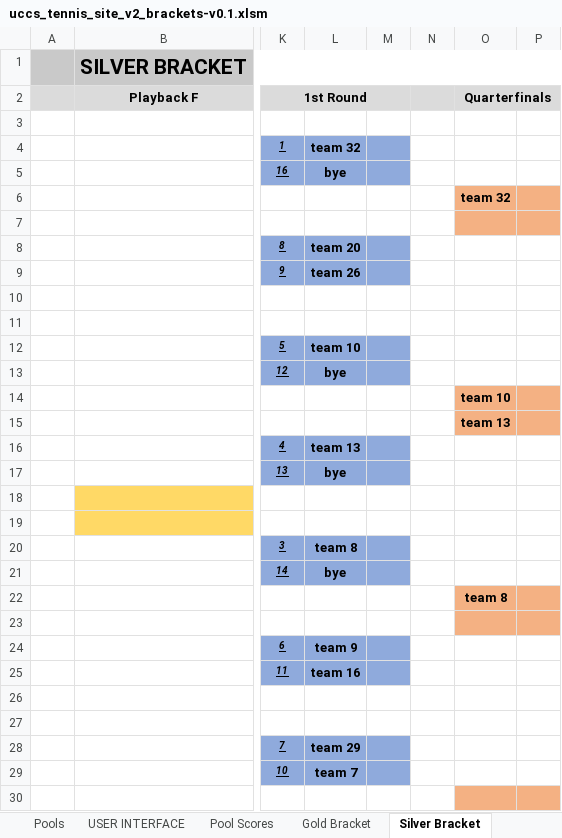
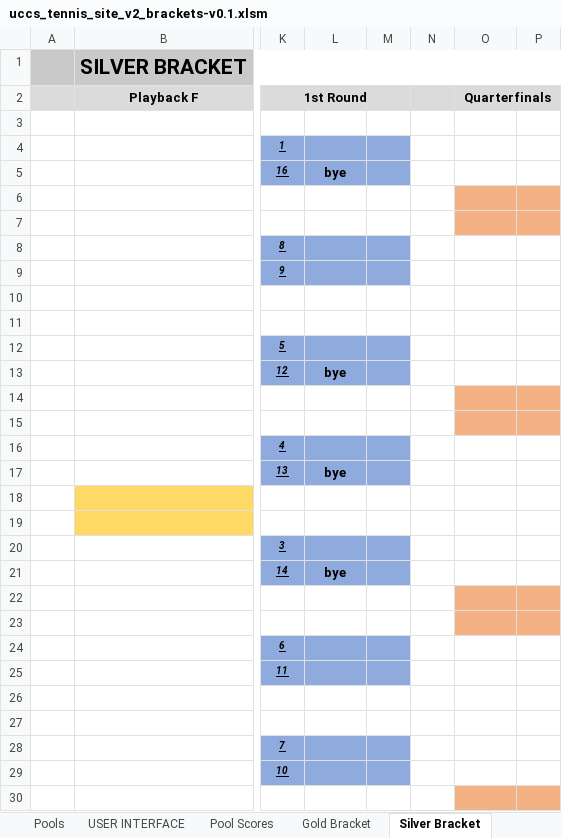
Before and after one commit to mhay10/uccs_tennis_site_v2, an Excel workbook: excel_sheet/uccs_tennis_site_v2_brackets-v0.1.xlsm, sheet Silver Bracket, drawn as a sheet; only a part is shown, gaps mark what is left out; values as stored, in another font and other column widths than the file's, no borders; conditional formats not drawn; the diff covers the shown part only; the diff names each change by its address in the sheet, - before the commit and + after, or states it on an @@ line.

```diff
--- a/excel_sheet/uccs_tennis_site_v2_brackets-v0.1.xlsm (sheet Silver Bracket)
+++ b/excel_sheet/uccs_tennis_site_v2_brackets-v0.1.xlsm (sheet Silver Bracket)
-L4: team 32
+L4: (empty)
-O6 (Quarterfinals): team 32
+O6 (Quarterfinals): (empty)
-L8: team 20
+L8: (empty)
-L9: team 26
+L9: (empty)
-L12: team 10
+L12: (empty)
-O14 (Quarterfinals): team 10
+O14 (Quarterfinals): (empty)
-O15 (Quarterfinals): team 13
+O15 (Quarterfinals): (empty)
-L16: team 13
+L16: (empty)
-L20: team 8
+L20: (empty)
-O22 (Quarterfinals): team 8
+O22 (Quarterfinals): (empty)
-L24: team 9
+L24: (empty)
-L25: team 16
+L25: (empty)
-L28: team 29
+L28: (empty)
-L29: team 7
+L29: (empty)
```
Also changed, not shown: 2 edited cells elsewhere in this sheet, sheet Gold Bracket, sheet Bronze Bracket, other sheet tabs, charts or pictures, 15 other files.
